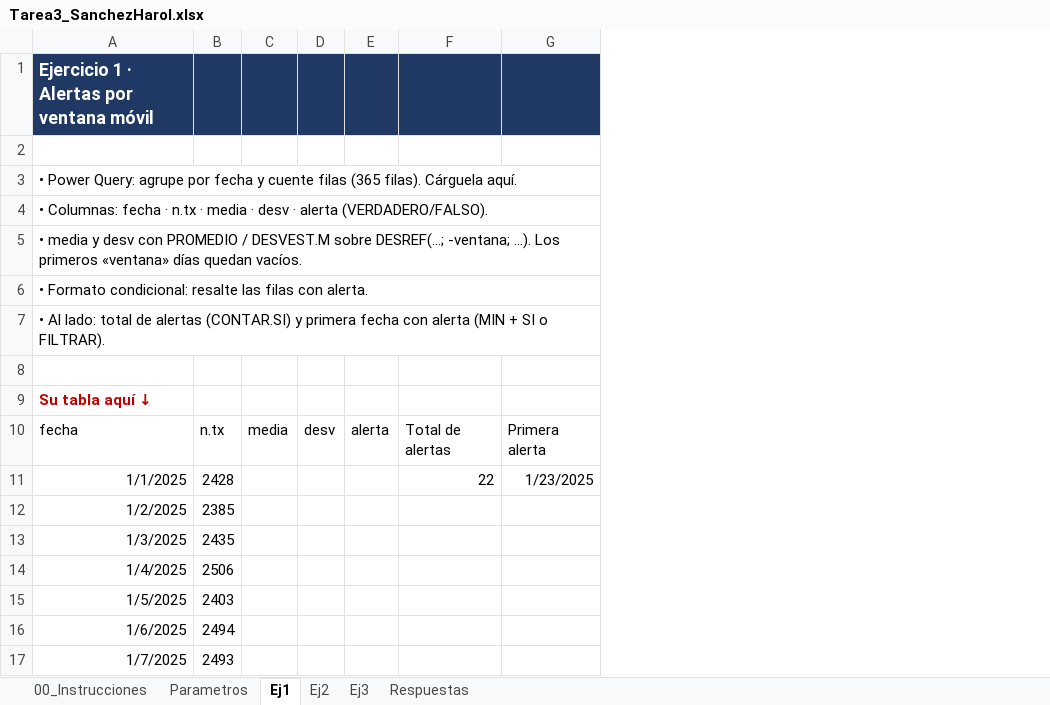
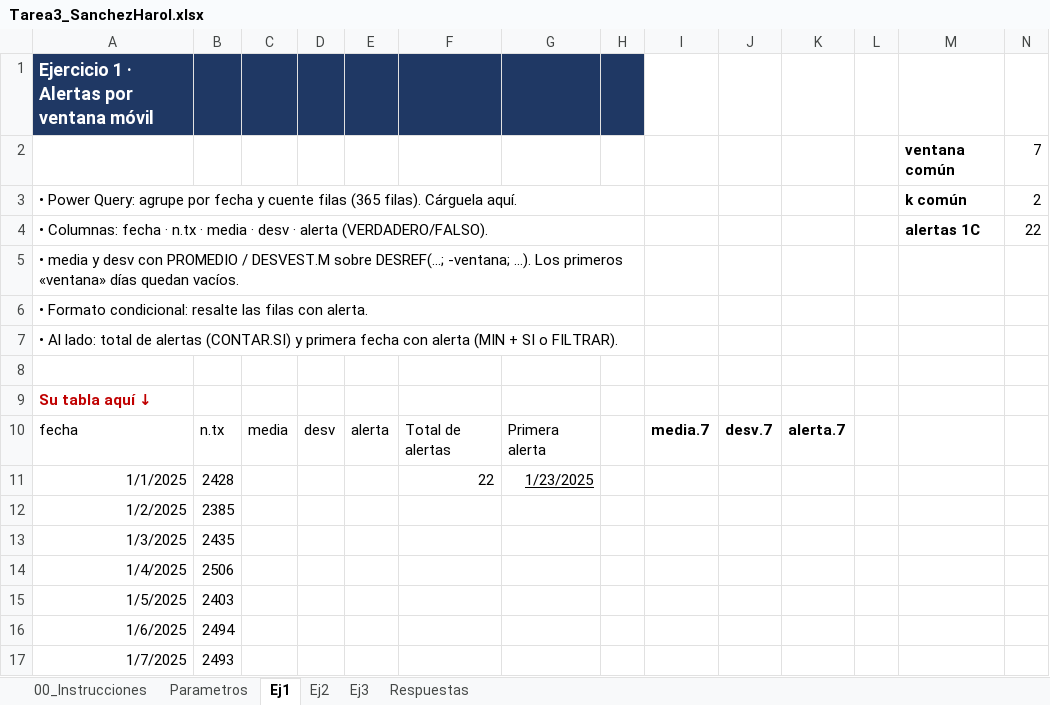
Before and after one commit to harol7462-ctrl/Tarea3_SanchezHarol, an Excel workbook: excel/Tarea3_SanchezHarol.xlsx, sheet Ej1, drawn as a sheet; only a part is shown; values as stored, in another font and other column widths than the file's, no borders; conditional formats and table styles not drawn; the diff names each change by its address in the sheet, - before the commit and + after, or states it on an @@ line.

Commit message:
feat: calcula 1C con formula

```diff
--- a/excel/Tarea3_SanchezHarol.xlsx (sheet Ej1)
+++ b/excel/Tarea3_SanchezHarol.xlsx (sheet Ej1)
+column H, empty
+column I, row 10: media.7
+column J, row 10: desv.7
+column K, row 10: alerta.7
+column L, empty
+column M, rows 2-4: ventana común | k común | alertas 1C
+column N, rows 2-4: 7 | 2 | 22
-row 2: (empty)
+row 2:  |  |  |  |  |  |  |  |  |  |  |  | ventana común | 7
-G11 underline: off
+G11 underline: on
```
Also changed, not shown: sheet Parametros, formulas that keep their value.
